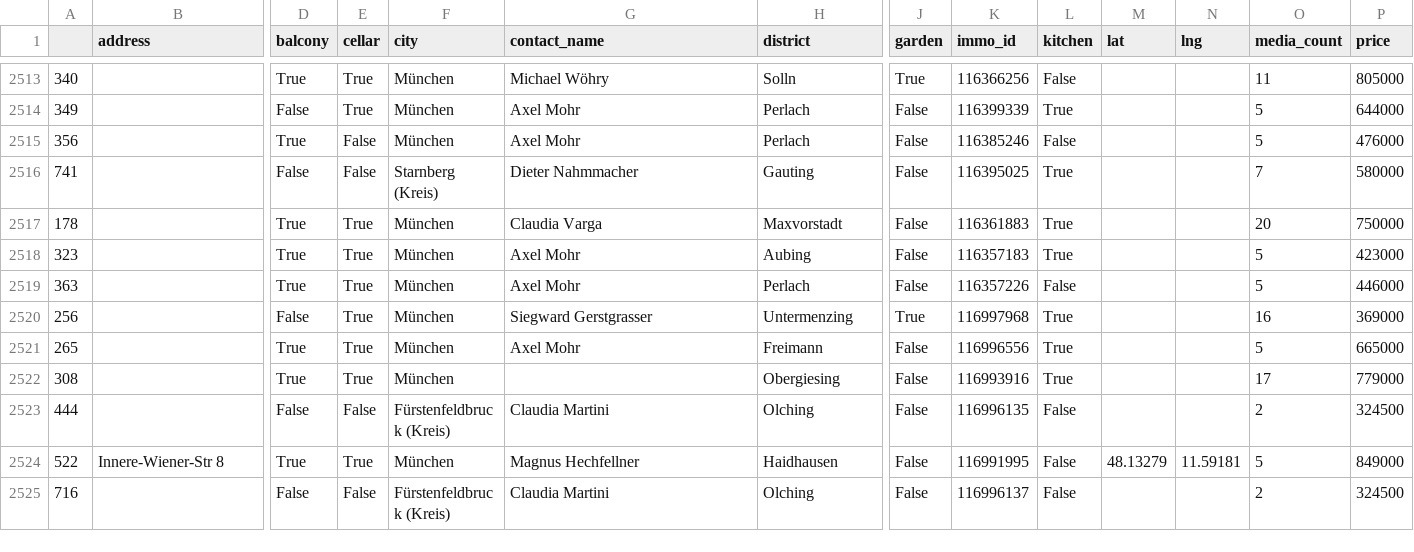
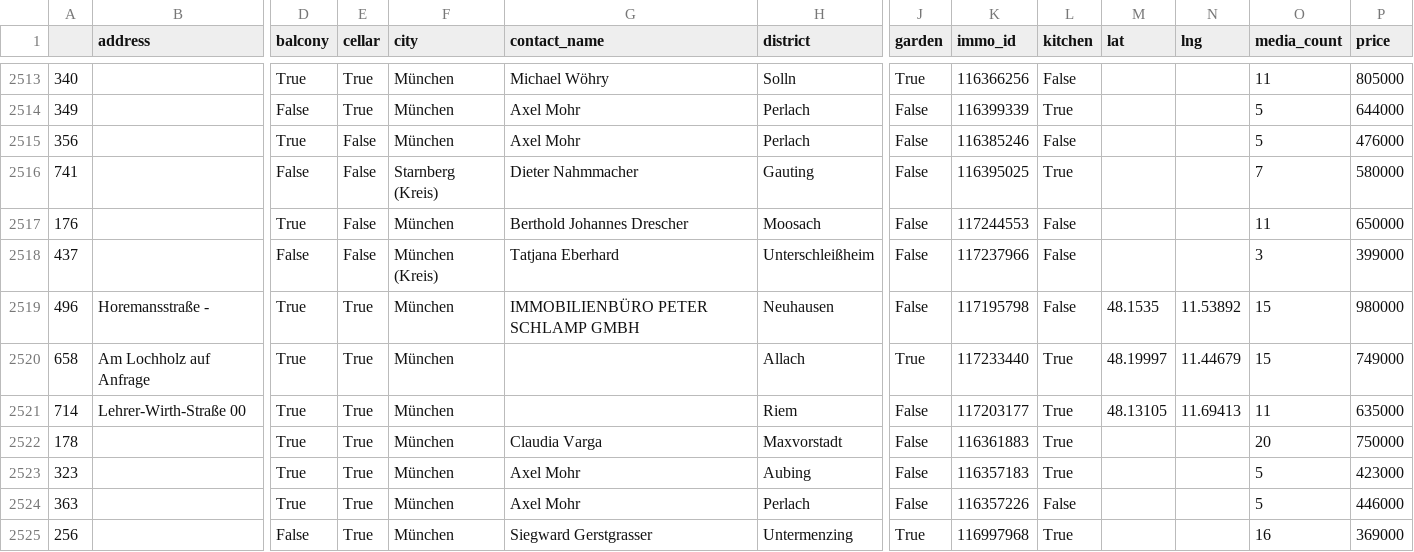
Before and after one commit to toebsen/ImmoSpider, a CSV file: DATA/apartment_buy/dataset.csv, drawn as a sheet; only a part is shown, gaps mark what is left out; the shorter side is filled out with more unchanged rows; rows hold the shown columns only; the diff names each change by its address in the sheet, - before the commit and + after, or states it on an @@ line.

Commit message:
update data

```diff
--- a/DATA/apartment_buy/dataset.csv
+++ b/DATA/apartment_buy/dataset.csv
+row 2517: 176 |  | True | False | München | Berthold Johannes Drescher | Moosach | False | 117244553 | False |  |  | 11 | 650000
+row 2518: 437 |  | False | False | München (Kreis) | Tatjana Eberhard | Unterschleißheim | False | 117237966 | False |  |  | 3 | 399000
+row 2519: 496 | Horemansstraße - | True | True | München | IMMOBILIENBÜRO PETER SCHLAMP GMBH | Neuhausen | False | 117195798 | False | 48.1535 | 11.53892 | 15 | 980000
+row 2520: 658 | Am Lochholz auf Anfrage | True | True | München |  | Allach | True | 117233440 | True | 48.19997 | 11.44679 | 15 | 749000
+row 2521: 714 | Lehrer-Wirth-Straße 00 | True | True | München |  | Riem | False | 117203177 | True | 48.13105 | 11.69413 | 11 | 635000
```
Also changed, not shown: 1 other file.
